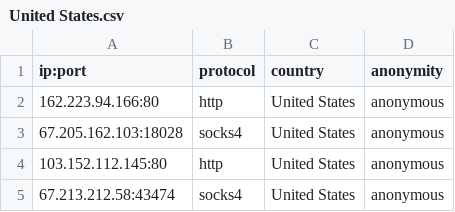
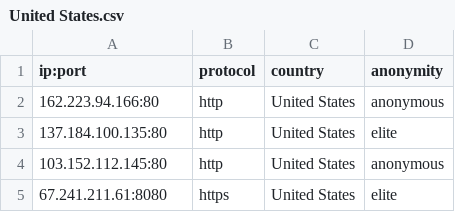
Before and after one commit to NoureddineRmila/daily-free-working-proxies, a CSV file: United States.csv, drawn as a sheet; removed rows and columns are numbered as before the commit, all else as after; the diff names each change by its address in the sheet, - before the commit and + after, or states it on an @@ line.

```diff
--- a/United States.csv
+++ b/United States.csv
-row 3: 67.205.162.103:18028 | socks4 | United States | anonymous
+row 3: 137.184.100.135:80 | http | United States | elite
-row 5: 67.213.212.58:43474 | socks4 | United States | anonymous
+row 5: 67.241.211.61:8080 | https | United States | elite
```
Also changed, not shown: all_proxies.csv, 9 other files.
